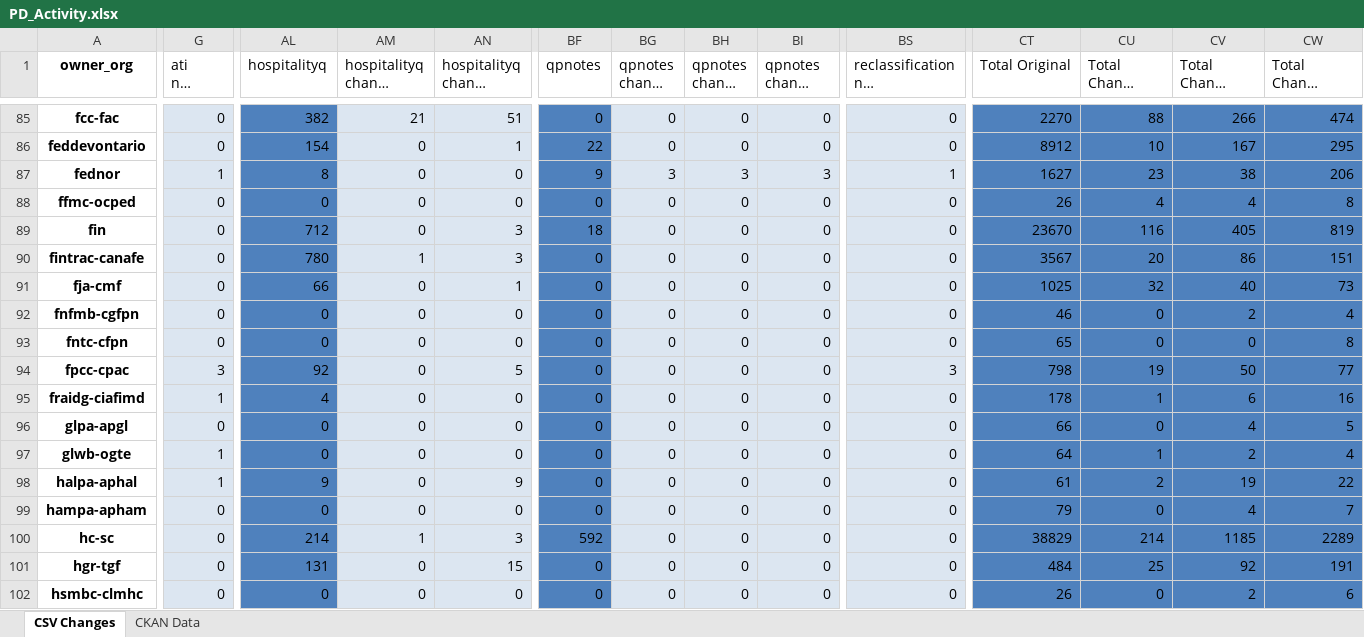
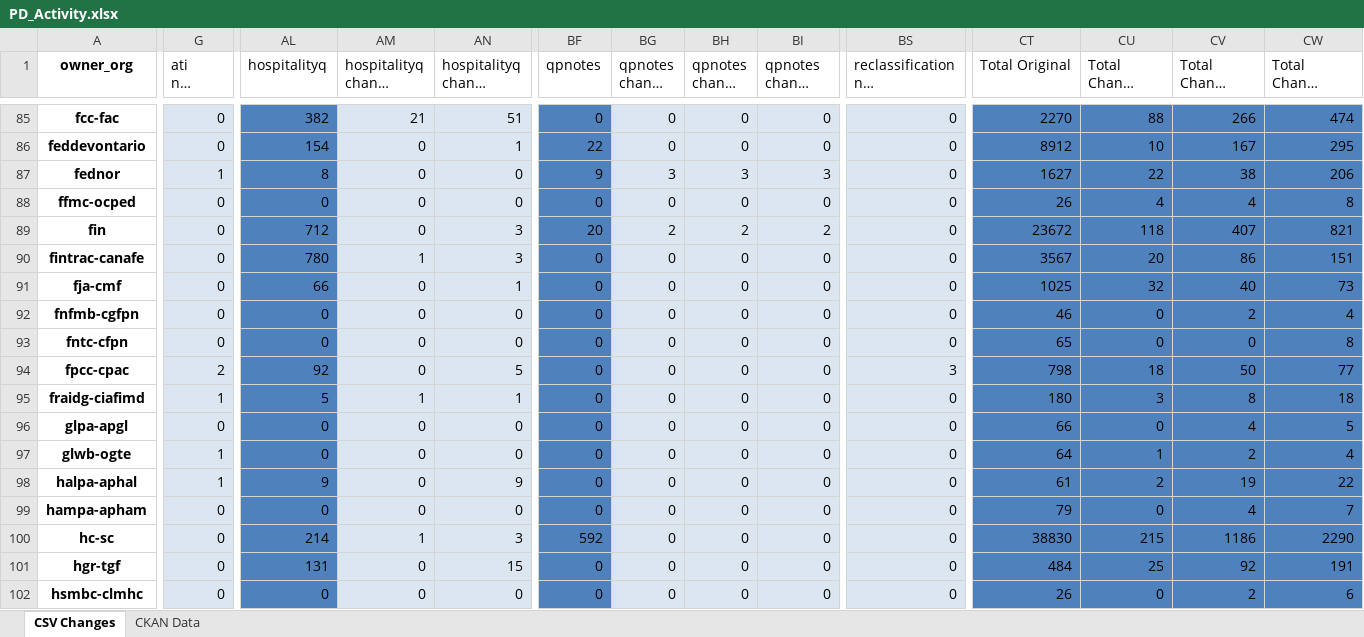
Before and after one commit to PatLittle/analytics-corporate-reporting, an Excel workbook: PD_CHANGES_RPT/PD_Activity.xlsx, sheet CSV Changes, drawn as a sheet; only a part is shown, gaps mark what is left out; long unchanged cells end in …; values as stored, in another font and other column widths than the file's, no borders; the diff covers the shown part only; the diff names each change by its address in the sheet, - before the commit and + after, or states it on an @@ line.

```diff
--- a/PD_CHANGES_RPT/PD_Activity.xlsx (sheet CSV Changes)
+++ b/PD_CHANGES_RPT/PD_Activity.xlsx (sheet CSV Changes)
-BS87: 1
+BS87: 0
-CU87 (Total Change 30-days): 23
+CU87 (Total Change 30-days): 22
-BF89 (qpnotes): 18
+BF89 (qpnotes): 20
-BG89 (qpnotes change 30-days): 0
+BG89 (qpnotes change 30-days): 2
-BH89 (qpnotes change 90-days): 0
+BH89 (qpnotes change 90-days): 2
-BI89 (qpnotes change 6-months): 0
+BI89 (qpnotes change 6-months): 2
-CT89 (Total Original): 23670
+CT89 (Total Original): 23672
-CU89 (Total Change 30-days): 116
+CU89 (Total Change 30-days): 118
-CV89 (Total Change 90-days): 405
+CV89 (Total Change 90-days): 407
-CW89 (Total Change 6-months): 819
+CW89 (Total Change 6-months): 821
-G94 (ati nil change 30-days): 3
+G94 (ati nil change 30-days): 2
-CU94 (Total Change 30-days): 19
+CU94 (Total Change 30-days): 18
-AL95 (hospitalityq): 4
+AL95 (hospitalityq): 5
-AM95 (hospitalityq change 30-days): 0
+AM95 (hospitalityq change 30-days): 1
-AN95 (hospitalityq change 90-days): 0
+AN95 (hospitalityq change 90-days): 1
-CT95 (Total Original): 178
+CT95 (Total Original): 180
-CU95 (Total Change 30-days): 1
+CU95 (Total Change 30-days): 3
-CV95 (Total Change 90-days): 6
+CV95 (Total Change 90-days): 8
-CW95 (Total Change 6-months): 16
+CW95 (Total Change 6-months): 18
-CT100 (Total Original): 38829
+CT100 (Total Original): 38830
-CU100 (Total Change 30-days): 214
+CU100 (Total Change 30-days): 215
-CV100 (Total Change 90-days): 1185
+CV100 (Total Change 90-days): 1186
-CW100 (Total Change 6-months): 2289
+CW100 (Total Change 6-months): 2290
```
Also changed, not shown: 213 edited cells elsewhere in this sheet, 1 other file.
